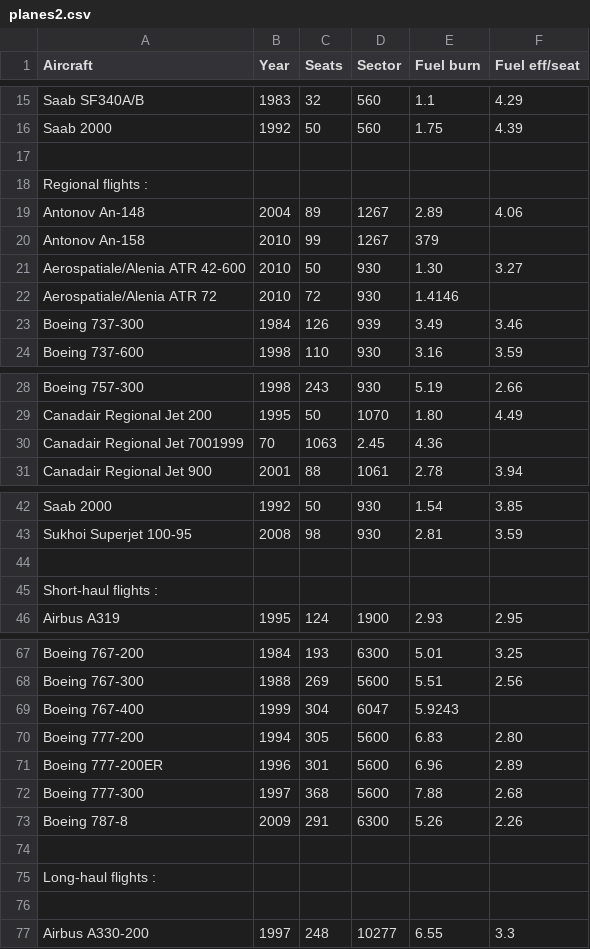
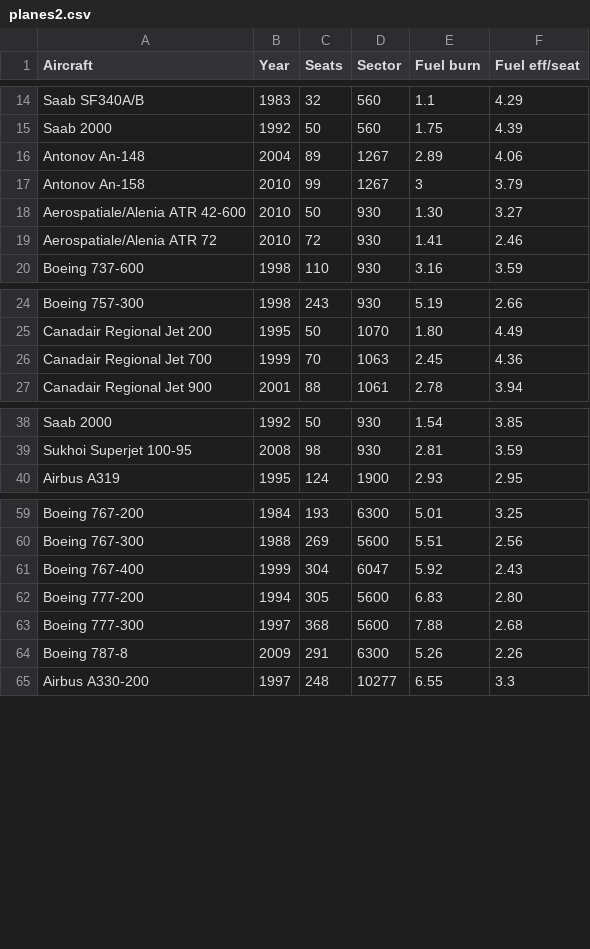
Before and after one commit to TourismEco/TourismEco, a CSV file: data/csv/planes2.csv, drawn as a sheet; only a part is shown, gaps mark what is left out; the diff covers the shown part only.

Commit message:
Table conso avions finalisée

```diff
--- a/data/csv/planes2.csv
+++ b/data/csv/planes2.csv
@@ -16,9 +15,6 @@ Saab SF340A/B;1983;32;560;1.1;4.29
 Saab 2000;1992;50;560;1.75;4.39
-
-Regional flights :
 Antonov An-148;2004;89;1267;2.89;4.06
-Antonov An-158;2010;99;1267;379
+Antonov An-158;2010;99;1267;3;3.79
 Aerospatiale/Alenia ATR 42-600;2010;50;930;1.30;3.27
-Aerospatiale/Alenia ATR 72;2010;72;930;1.4146
-Boeing 737-300;1984;126;939;3.49;3.46
+Aerospatiale/Alenia ATR 72;2010;72;930;1.41;2.46
 Boeing 737-600;1998;110;930;3.16;3.59
@@ -29,3 +25,3 @@ Boeing 757-300;1998;243;930;5.19;2.66
 Canadair Regional Jet 200;1995;50;1070;1.80;4.49
-Canadair Regional Jet 7001999;70;1063;2.45;4.36
+Canadair Regional Jet 700;1999;70;1063;2.45;4.36
 Canadair Regional Jet 900;2001;88;1061;2.78;3.94
@@ -43,4 +39,2 @@ Saab 2000;1992;50;930;1.54;3.85
 Sukhoi Superjet 100-95;2008;98;930;2.81;3.59
-
-Short-haul flights :
 Airbus A319;1995;124;1900;2.93;2.95
@@ -68,10 +60,6 @@ Boeing 767-200;1984;193;6300;5.01;3.25
 Boeing 767-300;1988;269;5600;5.51;2.56
-Boeing 767-400;1999;304;6047;5.9243
+Boeing 767-400;1999;304;6047;5.92;2.43
 Boeing 777-200;1994;305;5600;6.83;2.80
-Boeing 777-200ER;1996;301;5600;6.96;2.89
 Boeing 777-300;1997;368;5600;7.88;2.68
 Boeing 787-8;2009;291;6300;5.26;2.26
-
-Long-haul flights :
-
 Airbus A330-200;1997;248;10277;6.55;3.3
```
Also changed, not shown: 3 removed rows and 2 edited cells elsewhere in this file, 5 other files.
